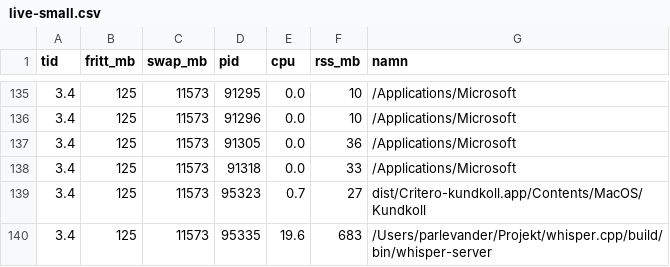
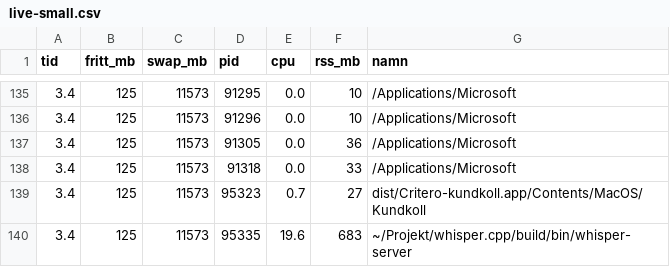
Before and after one commit to Criterio-inc/kundkoll, a CSV file: docs/matningar/live-small.csv, drawn as a sheet; only a part is shown, gaps mark what is left out; the diff covers the shown part only.

```diff
--- a/docs/matningar/live-small.csv
+++ b/docs/matningar/live-small.csv
@@ -139,2 +139,2 @@ tid,fritt_mb,swap_mb,pid,cpu,rss_mb,namn
 3.4,125,11573,95323,0.7,27,dist/Critero-kundkoll.app/Contents/MacOS/Kundkoll
-3.4,125,11573,95335,19.6,683,/Users/parlevander/Projekt/whisper.cpp/build/bin/whisper-server
+3.4,125,11573,95335,19.6,683,~/Projekt/whisper.cpp/build/bin/whisper-server
```
Also changed, not shown: 5 edited cells elsewhere in this file, docs/matningar/arkiv-medium.csv, 6 other files.
